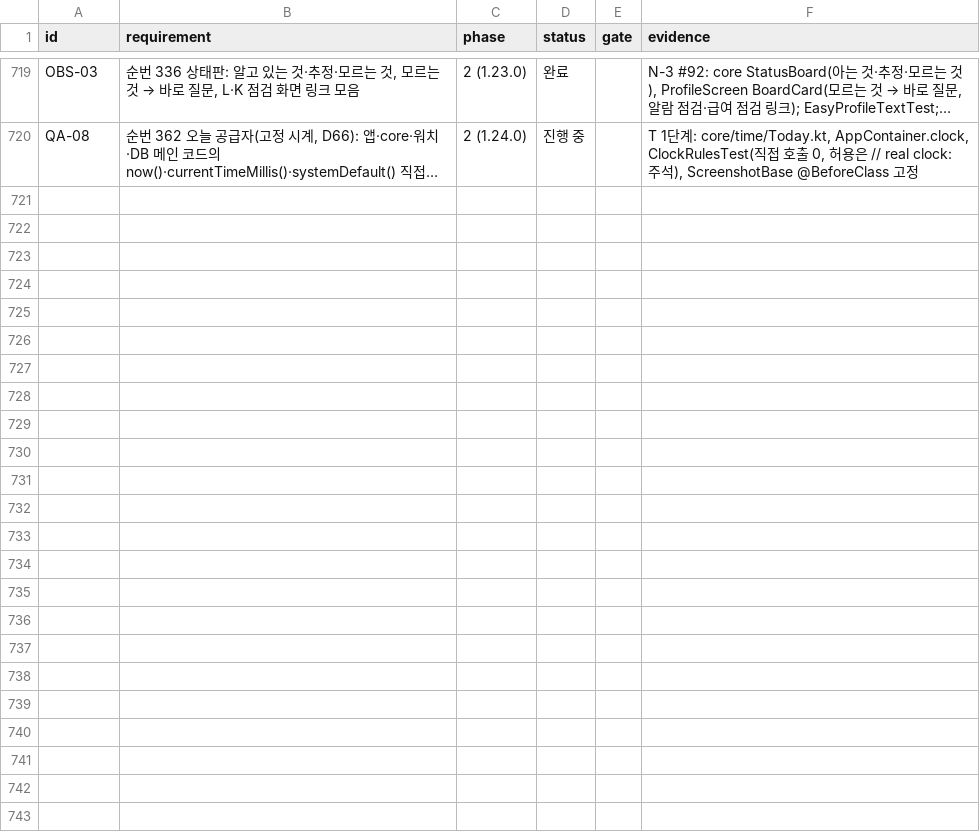
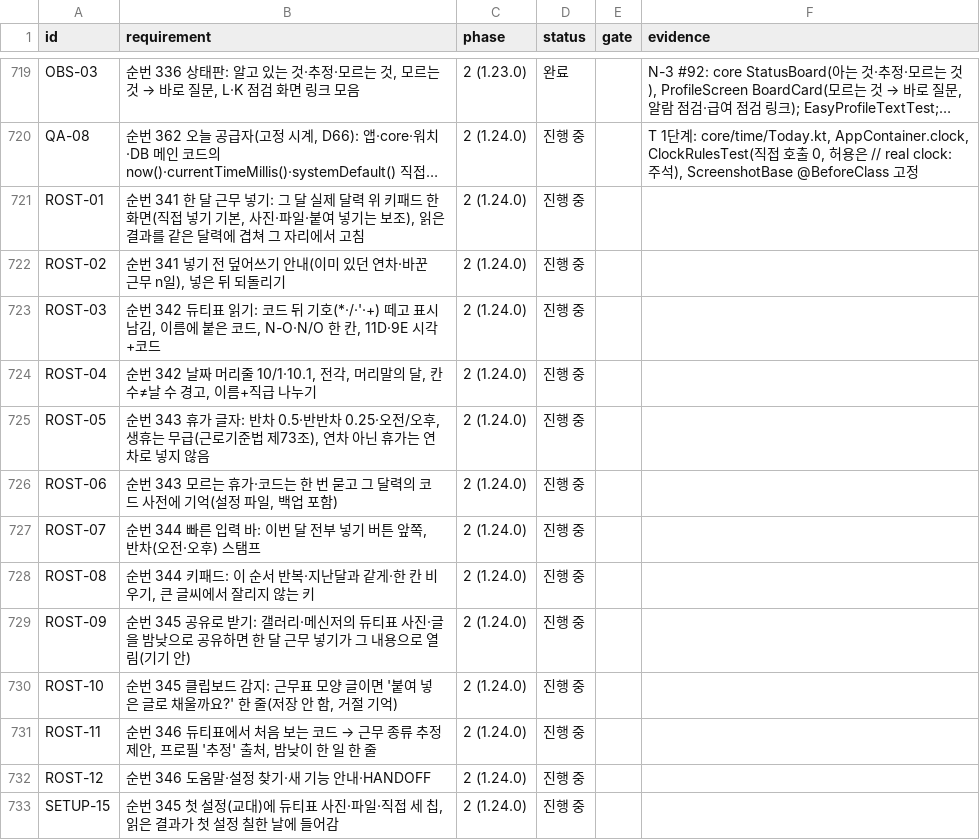
Before and after one commit to YWJMoney/-, a CSV file: shift-calendar-app/docs/tracker.csv, drawn as a sheet; only a part is shown, gaps mark what is left out; long unchanged cells end in …; the diff names each change by its address in the sheet, - before the commit and + after, or states it on an @@ line.

```diff
--- a/shift-calendar-app/docs/tracker.csv
+++ b/shift-calendar-app/docs/tracker.csv
+row 721: ROST-01 | 순번 341 한 달 근무 넣기: 그 달 실제 달력 위 키패드 한 화면(직접 넣기 기본, 사진·파일·붙여 넣기는 보조), 읽은 결과를 같은 달력에 겹쳐 그 자리에서 고침 | 2 (1.24.0) | 진행 중
+row 722: ROST-02 | 순번 341 넣기 전 덮어쓰기 안내(이미 있던 연차·바꾼 근무 n일), 넣은 뒤 되돌리기 | 2 (1.24.0) | 진행 중
+row 723: ROST-03 | 순번 342 듀티표 읽기: 코드 뒤 기호(*·/·'·+) 떼고 표시 남김, 이름에 붙은 코드, N-O·N/O 한 칸, 11D·9E 시각+코드 | 2 (1.24.0) | 진행 중
+row 724: ROST-04 | 순번 342 날짜 머리줄 10/1·10.1, 전각, 머리말의 달, 칸 수≠날 수 경고, 이름+직급 나누기 | 2 (1.24.0) | 진행 중
+row 725: ROST-05 | 순번 343 휴가 글자: 반차 0.5·반반차 0.25·오전/오후, 생휴는 무급(근로기준법 제73조), 연차 아닌 휴가는 연차로 넣지 않음 | 2 (1.24.0) | 진행 중
+row 726: ROST-06 | 순번 343 모르는 휴가·코드는 한 번 묻고 그 달력의 코드 사전에 기억(설정 파일, 백업 포함) | 2 (1.24.0) | 진행 중
+row 727: ROST-07 | 순번 344 빠른 입력 바: 이번 달 전부 넣기 버튼 앞쪽, 반차(오전·오후) 스탬프 | 2 (1.24.0) | 진행 중
+row 728: ROST-08 | 순번 344 키패드: 이 순서 반복·지난달과 같게·한 칸 비우기, 큰 글씨에서 잘리지 않는 키 | 2 (1.24.0) | 진행 중
+row 729: ROST-09 | 순번 345 공유로 받기: 갤러리·메신저의 듀티표 사진·글을 밤낮으로 공유하면 한 달 근무 넣기가 그 내용으로 열림(기기 안) | 2 (1.24.0) | 진행 중
+row 730: ROST-10 | 순번 345 클립보드 감지: 근무표 모양 글이면 '붙여 넣은 글로 채울까요?' 한 줄(저장 안 함, 거절 기억) | 2 (1.24.0) | 진행 중
+row 731: ROST-11 | 순번 346 듀티표에서 처음 보는 코드 → 근무 종류 추정 제안, 프로필 '추정' 출처, 밤낮이 한 일 한 줄 | 2 (1.24.0) | 진행 중
+row 732: ROST-12 | 순번 346 도움말·설정 찾기·새 기능 안내·HANDOFF | 2 (1.24.0) | 진행 중
+row 733: SETUP-15 | 순번 345 첫 설정(교대)에 듀티표 사진·파일·직접 세 칩, 읽은 결과가 첫 설정 칠한 날에 들어감 | 2 (1.24.0) | 진행 중
```
Also changed, not shown: 5 other files.
